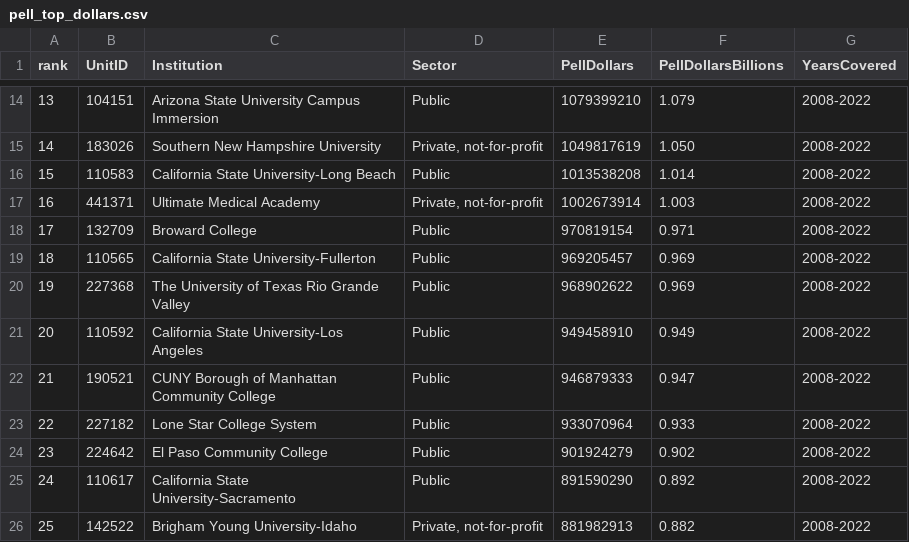
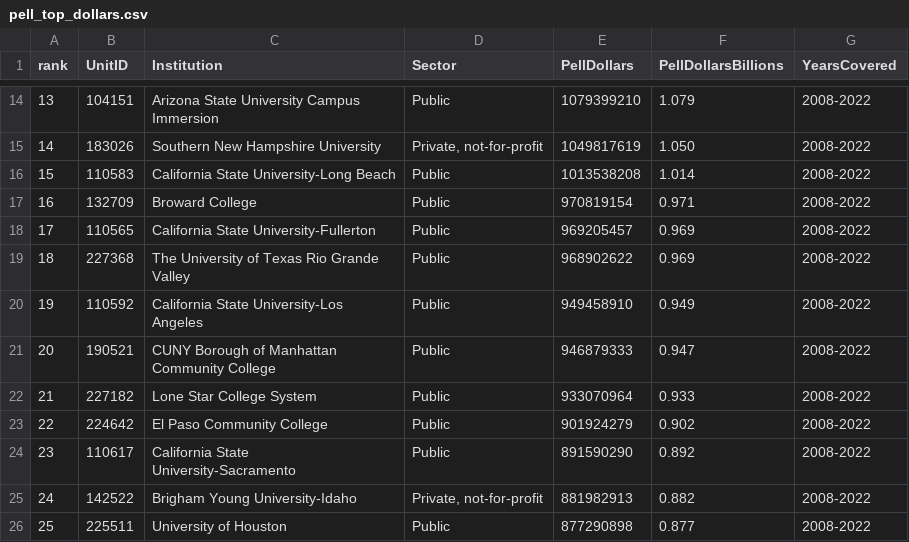
Before and after one commit to malpasocodes/edu-accountability, a CSV file: data/processed/pell_top_dollars.csv, drawn as a sheet; only a part is shown, gaps mark what is left out; removed rows and columns are numbered as before the commit, all else as after; the diff names each change by its address in the sheet, - before the commit and + after, or states it on an @@ line.

Commit message:
feat: split Pell dashboards by institution type

```diff
--- a/data/processed/pell_top_dollars.csv
+++ b/data/processed/pell_top_dollars.csv
-row 17: 16 | 441371 | Ultimate Medical Academy | Private, not-for-profit | 1002673914 | 1.003 | 2008-2022
@@ column A (rank) renumbered between rows 17 and 25 @@
+row 26: 25 | 225511 | University of Houston | Public | 877290898 | 0.877 | 2008-2022
```
Also changed, not shown: 9 other files.
